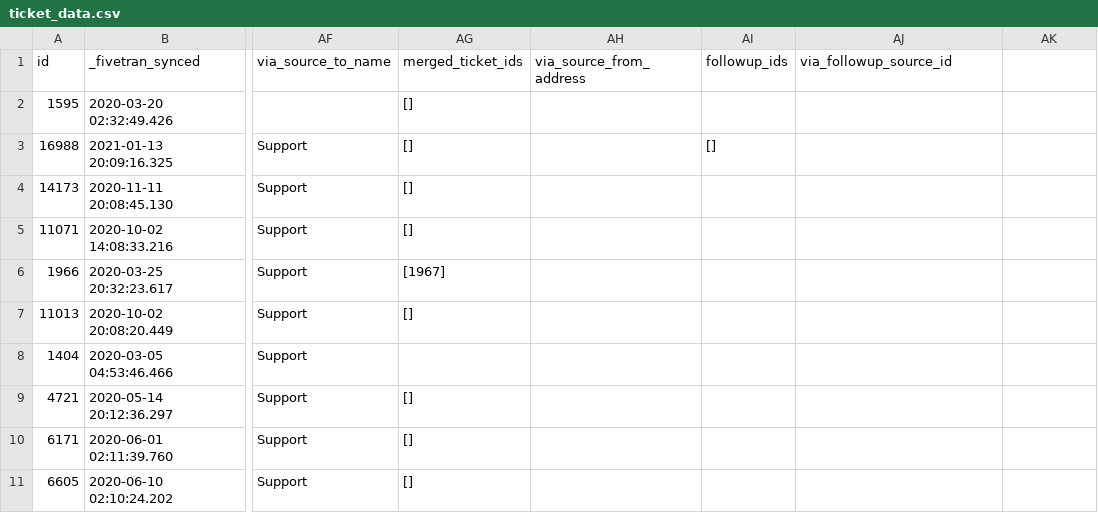
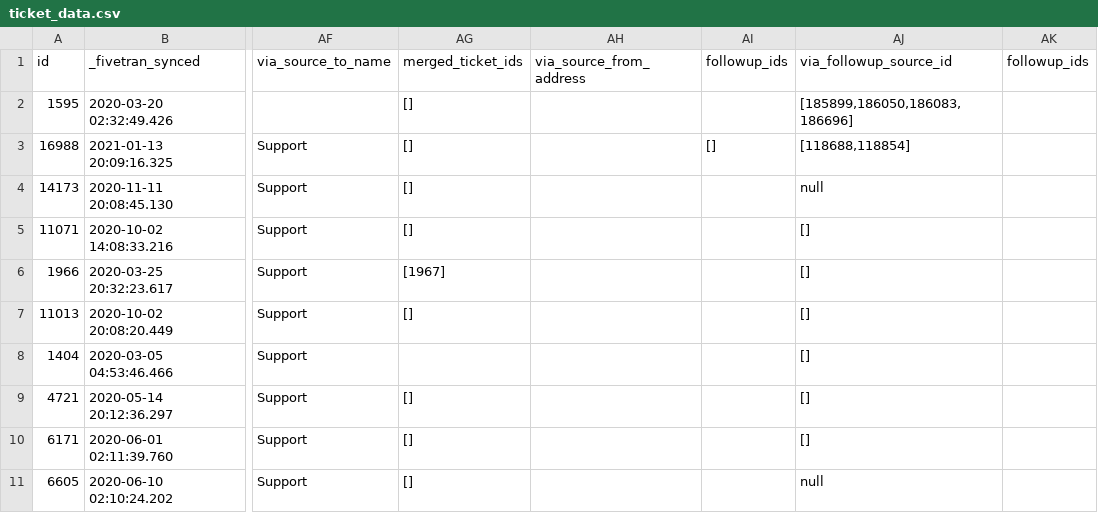
Before and after one commit to fivetran/dbt_zendesk_source, a CSV file: integration_tests/seeds/ticket_data.csv, drawn as a sheet; only a part is shown, gaps mark what is left out; the diff names each change by its address in the sheet, - before the commit and + after, or states it on an @@ line.

Commit message:
add followup_ids

```diff
--- a/integration_tests/seeds/ticket_data.csv
+++ b/integration_tests/seeds/ticket_data.csv
-AK1: (empty)
+AK1: followup_ids
-AJ2 (via_followup_source_id): (empty)
+AJ2 (via_followup_source_id): [185899,186050,186083,186696]
-AJ3 (via_followup_source_id): (empty)
+AJ3 (via_followup_source_id): [118688,118854]
-AJ4 (via_followup_source_id): (empty)
+AJ4 (via_followup_source_id): null
-AJ5:AJ10 (via_followup_source_id): (empty)
+AJ5:AJ10 (via_followup_source_id): []
-AJ11 (via_followup_source_id): (empty)
+AJ11 (via_followup_source_id): null
```
